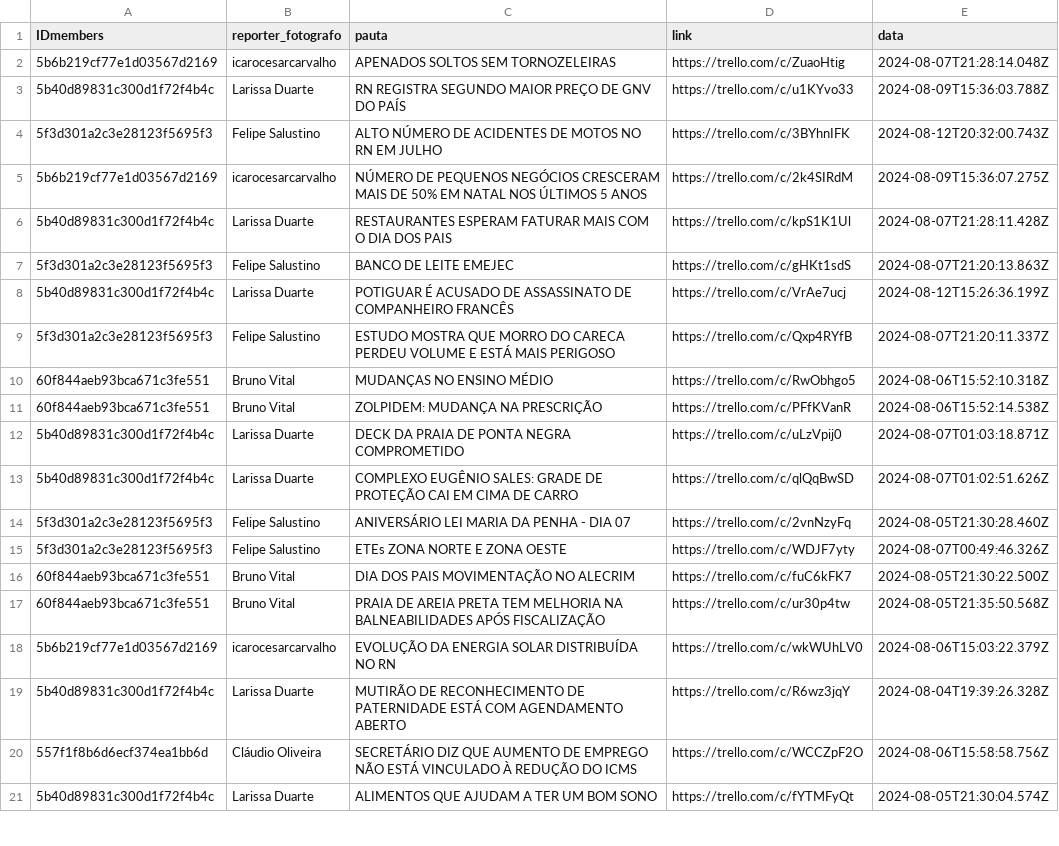
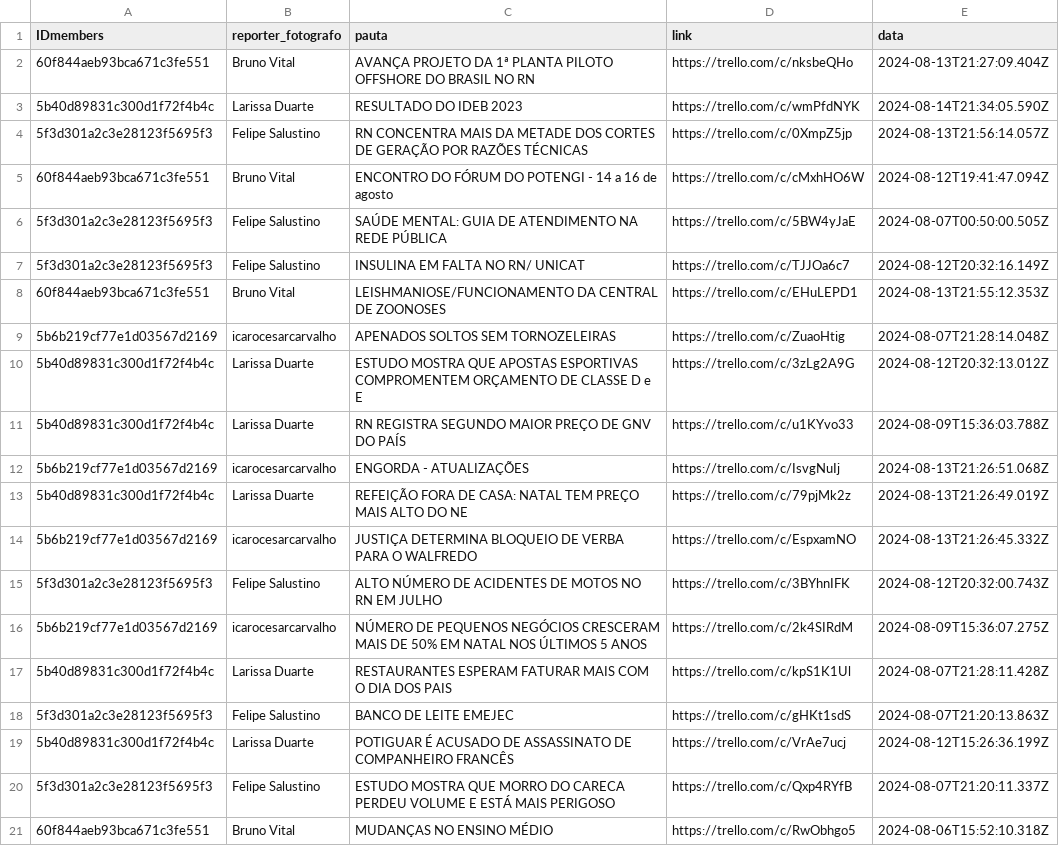
Before and after one commit to alisson002/Dashboard-TN, a CSV file: tabelas/impresso/dados_impresso.csv, drawn as a sheet; only a part is shown; the shorter side is filled out with more unchanged rows.

Commit message:
att impresso e meta

```diff
--- a/tabelas/impresso/dados_impresso.csv
+++ b/tabelas/impresso/dados_impresso.csv
@@ -1,4 +1,15 @@
 IDmembers,reporter_fotografo,pauta,link,data
+60f844aeb93bca671c3fe551,Bruno Vital,AVANÇA PROJETO DA 1ª PLANTA PILOTO OFFSHORE DO BRASIL NO RN,https://trello.com/c/nksbeQHo,2024-08-13T21:27:09.404Z
+5b40d89831c300d1f72f4b4c,Larissa Duarte,RESULTADO DO IDEB 2023,https://trello.com/c/wmPfdNYK,2024-08-14T21:34:05.590Z
+5f3d301a2c3e28123f5695f3,Felipe Salustino,RN CONCENTRA MAIS DA METADE DOS CORTES DE GERAÇÃO POR RAZÕES TÉCNICAS,https://trello.com/c/0XmpZ5jp,2024-08-13T21:56:14.057Z
+60f844aeb93bca671c3fe551,Bruno Vital,ENCONTRO DO FÓRUM DO POTENGI - 14 a 16 de agosto,https://trello.com/c/cMxhHO6W,2024-08-12T19:41:47.094Z
+5f3d301a2c3e28123f5695f3,Felipe Salustino,SAÚDE MENTAL: GUIA DE ATENDIMENTO NA REDE PÚBLICA,https://trello.com/c/5BW4yJaE,2024-08-07T00:50:00.505Z
+5f3d301a2c3e28123f5695f3,Felipe Salustino,INSULINA EM FALTA NO RN/ UNICAT,https://trello.com/c/TJJOa6c7,2024-08-12T20:32:16.149Z
+60f844aeb93bca671c3fe551,Bruno Vital,LEISHMANIOSE/FUNCIONAMENTO DA CENTRAL DE ZOONOSES,https://trello.com/c/EHuLEPD1,2024-08-13T21:55:12.353Z
 5b6b219cf77e1d03567d2169,icarocesarcarvalho,APENADOS SOLTOS SEM TORNOZELEIRAS,https://trello.com/c/ZuaoHtig,2024-08-07T21:28:14.048Z
+5b40d89831c300d1f72f4b4c,Larissa Duarte,ESTUDO MOSTRA QUE APOSTAS ESPORTIVAS COMPROMENTEM ORÇAMENTO DE CLASSE D e E,https://trello.com/c/3zLg2A9G,2024-08-12T20:32:13.012Z
 5b40d89831c300d1f72f4b4c,Larissa Duarte,RN REGISTRA SEGUNDO MAIOR PREÇO DE GNV DO PAÍS,https://trello.com/c/u1KYvo33,2024-08-09T15:36:03.788Z
+5b6b219cf77e1d03567d2169,icarocesarcarvalho,ENGORDA - ATUALIZAÇÕES,https://trello.com/c/IsvgNuIj,2024-08-13T21:26:51.068Z
+5b40d89831c300d1f72f4b4c,Larissa Duarte,REFEIÇÃO FORA DE CASA: NATAL TEM PREÇO MAIS ALTO DO NE,https://trello.com/c/79pjMk2z,2024-08-13T21:26:49.019Z
+5b6b219cf77e1d03567d2169,icarocesarcarvalho,JUSTIÇA DETERMINA BLOQUEIO DE VERBA PARA O WALFREDO,https://trello.com/c/EspxamNO,2024-08-13T21:26:45.332Z
 5f3d301a2c3e28123f5695f3,Felipe Salustino,ALTO NÚMERO DE ACIDENTES DE MOTOS NO RN EM JULHO,https://trello.com/c/3BYhnIFK,2024-08-12T20:32:00.743Z
```
Also changed, not shown: tabelas/meta/Alcance.csv, tabelas/meta/Visitas.csv, 4 other files.
